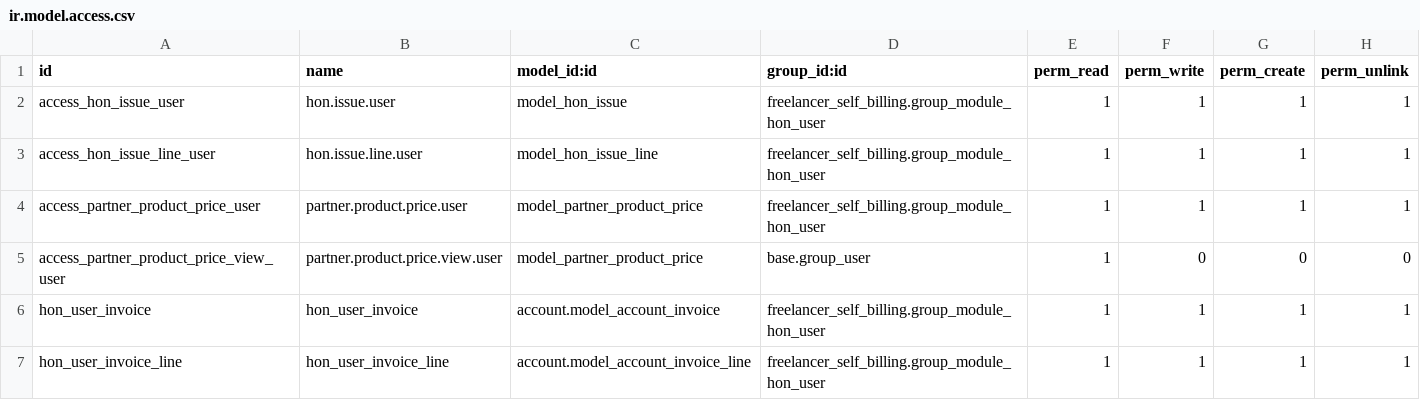
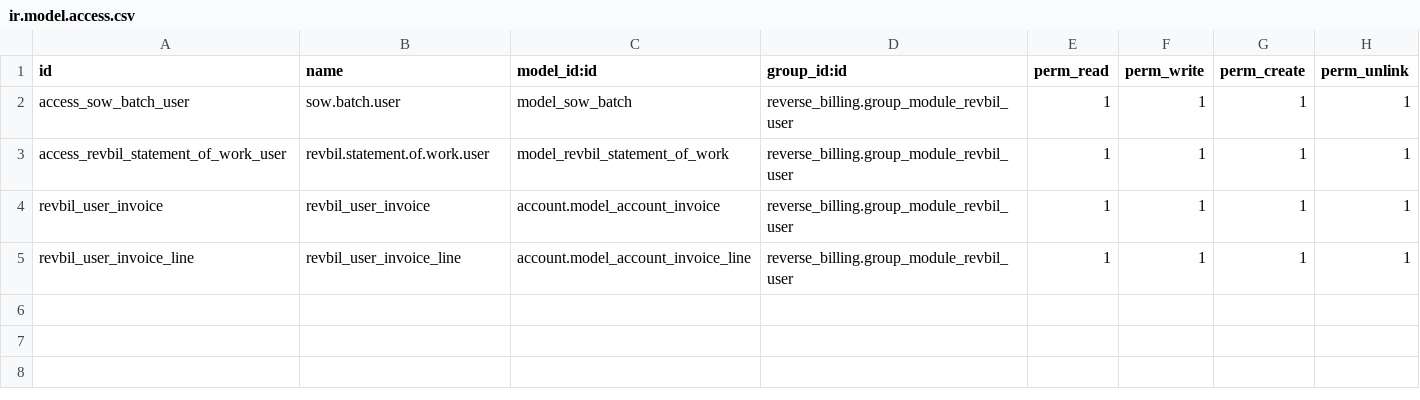
Before and after one commit to tosccolors/vertical-publishing, a CSV file: reverse_billing/security/ir.model.access.csv, drawn as a sheet.

Commit message:
views adapted revbil

```diff
--- a/reverse_billing/security/ir.model.access.csv
+++ b/reverse_billing/security/ir.model.access.csv
@@ -1,7 +1,5 @@
 id,name,model_id:id,group_id:id,perm_read,perm_write,perm_create,perm_unlink
-access_hon_issue_user,hon.issue.user,model_hon_issue,freelancer_self_billing.group_module_hon_user,1,1,1,1
-access_hon_issue_line_user,hon.issue.line.user,model_hon_issue_line,freelancer_self_billing.group_module_hon_user,1,1,1,1
-access_partner_product_price_user,partner.product.price.user,model_partner_product_price,freelancer_self_billing.group_module_hon_user,1,1,1,1
-access_partner_product_price_view_user,partner.product.price.view.user,model_partner_product_price,base.group_user,1,0,0,0
-hon_user_invoice,hon_user_invoice,account.model_account_invoice,freelancer_self_billing.group_module_hon_user,1,1,1,1
-hon_user_invoice_line,hon_user_invoice_line,account.model_account_invoice_line,freelancer_self_billing.group_module_hon_user,1,1,1,1
+access_sow_batch_user,sow.batch.user,model_sow_batch,reverse_billing.group_module_revbil_user,1,1,1,1
+access_revbil_statement_of_work_user,revbil.statement.of.work.user,model_revbil_statement_of_work,reverse_billing.group_module_revbil_user,1,1,1,1
+revbil_user_invoice,revbil_user_invoice,account.model_account_invoice,reverse_billing.group_module_revbil_user,1,1,1,1
+revbil_user_invoice_line,revbil_user_invoice_line,account.model_account_invoice_line,reverse_billing.group_module_revbil_user,1,1,1,1
```
Also changed, not shown: 11 other files.
